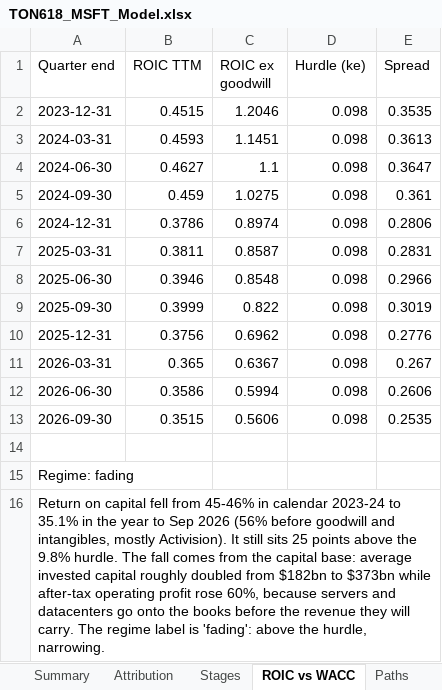
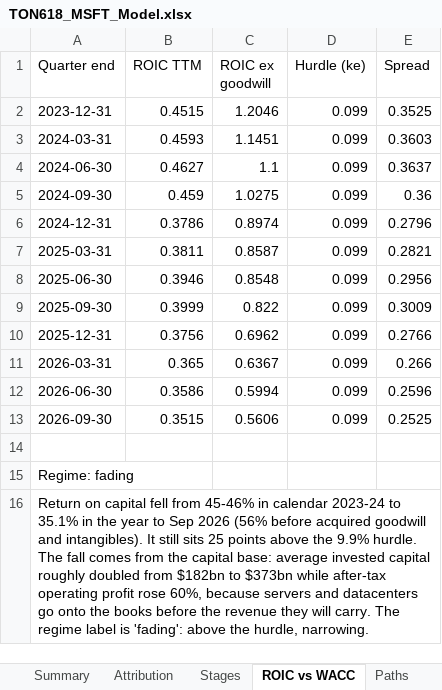
Before and after one commit to Keythb/ton618-research, an Excel workbook: msft-q3-update/TON618_MSFT_Model.xlsx, sheet ROIC vs WACC, drawn as a sheet; values as stored, in another font and other column widths than the file's, no borders; the diff names each change by its address in the sheet, - before the commit and + after, or states it on an @@ line.

```diff
--- a/msft-q3-update/TON618_MSFT_Model.xlsx (sheet ROIC vs WACC)
+++ b/msft-q3-update/TON618_MSFT_Model.xlsx (sheet ROIC vs WACC)
-D2:D13 (Hurdle (ke)): 0.098
+D2:D13 (Hurdle (ke)): 0.099
-E2 (Spread): 0.3535
+E2 (Spread): 0.3525
-E3 (Spread): 0.3613
+E3 (Spread): 0.3603
-E4 (Spread): 0.3647
+E4 (Spread): 0.3637
-E5 (Spread): 0.361
+E5 (Spread): 0.36
-E6 (Spread): 0.2806
+E6 (Spread): 0.2796
-E7 (Spread): 0.2831
+E7 (Spread): 0.2821
-E8 (Spread): 0.2966
+E8 (Spread): 0.2956
-E9 (Spread): 0.3019
+E9 (Spread): 0.3009
-E10 (Spread): 0.2776
+E10 (Spread): 0.2766
-E11 (Spread): 0.267
+E11 (Spread): 0.266
-E12 (Spread): 0.2606
+E12 (Spread): 0.2596
-E13 (Spread): 0.2535
+E13 (Spread): 0.2525
-A16 (Quarter end): …(56% before goodwill and intangibles, mostly Activision). It still sits 25 points above the 9.8% hurdle. The…
+A16 (Quarter end): …(56% before acquired goodwill and intangibles). It still sits 25 points above the 9.9% hurdle. The…
```
Also changed, not shown: sheet Paths, sheet Stages, sheet Attribution, sheet Scenarios, sheet Summary, sheet Inputs.
